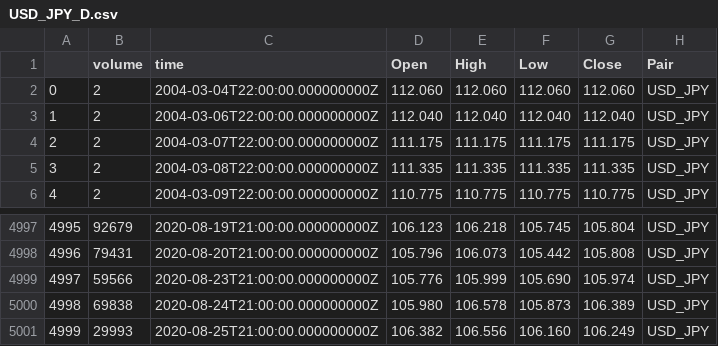
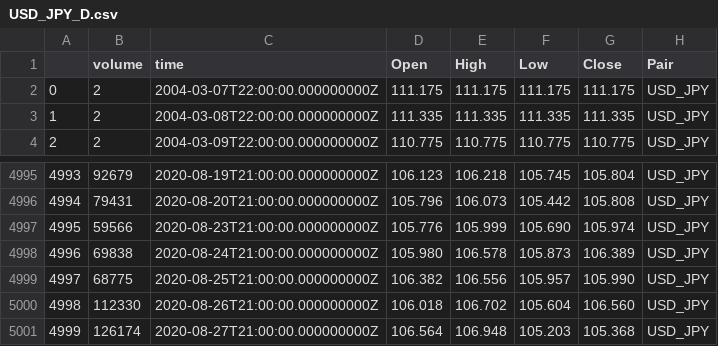
Before and after one commit to JTang1991/Harmonic_Pattern, a CSV file: USD_JPY_D.csv, drawn as a sheet; only a part is shown, gaps mark what is left out; removed rows and columns are numbered as before the commit, all else as after; the diff names each change by its address in the sheet, - before the commit and + after, or states it on an @@ line.

```diff
--- a/USD_JPY_D.csv
+++ b/USD_JPY_D.csv
-row 2: 0 | 2 | 2004-03-04T22:00:00.000000000Z | 112.060 | 112.060 | 112.060 | 112.060 | USD_JPY
-row 3: 1 | 2 | 2004-03-06T22:00:00.000000000Z | 112.040 | 112.040 | 112.040 | 112.040 | USD_JPY
@@ column A renumbered between rows 2 and 4999 @@
-B4999 (volume): 29993
+B4999 (volume): 68775
-F4999 (Low): 106.160
+F4999 (Low): 105.957
-G4999 (Close): 106.249
+G4999 (Close): 105.990
+row 5000: 4998 | 112330 | 2020-08-26T21:00:00.000000000Z | 106.018 | 106.702 | 105.604 | 106.560 | USD_JPY
+row 5001: 4999 | 126174 | 2020-08-27T21:00:00.000000000Z | 106.564 | 106.948 | 105.203 | 105.368 | USD_JPY
```
Also changed, not shown: EUR_USD_D.csv, EUR_USD_H4.csv, 39 other files.
